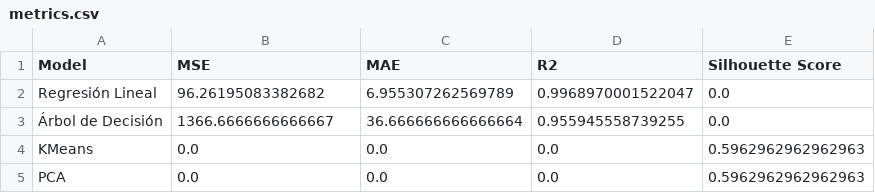
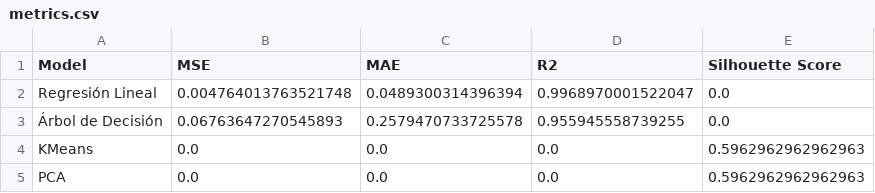
Before and after one commit to warren-dev0/ai-uapa-bot-ml, a CSV file: metrics/metrics.csv, drawn as a sheet.

```diff
--- a/metrics/metrics.csv
+++ b/metrics/metrics.csv
@@ -1,4 +1,4 @@
 Model,MSE,MAE,R2,Silhouette Score
-Regresión Lineal,96.26195083382682,6.955307262569789,0.9968970001522047,0.0
-Árbol de Decisión,1366.6666666666667,36.666666666666664,0.955945558739255,0.0
+Regresión Lineal,0.004764013763521748,0.0489300314396394,0.9968970001522047,0.0
+Árbol de Decisión,0.06763647270545893,0.2579470733725578,0.955945558739255,0.0
 KMeans,0.0,0.0,0.0,0.5962962962962963
```
Also changed, not shown: 5 other files.
